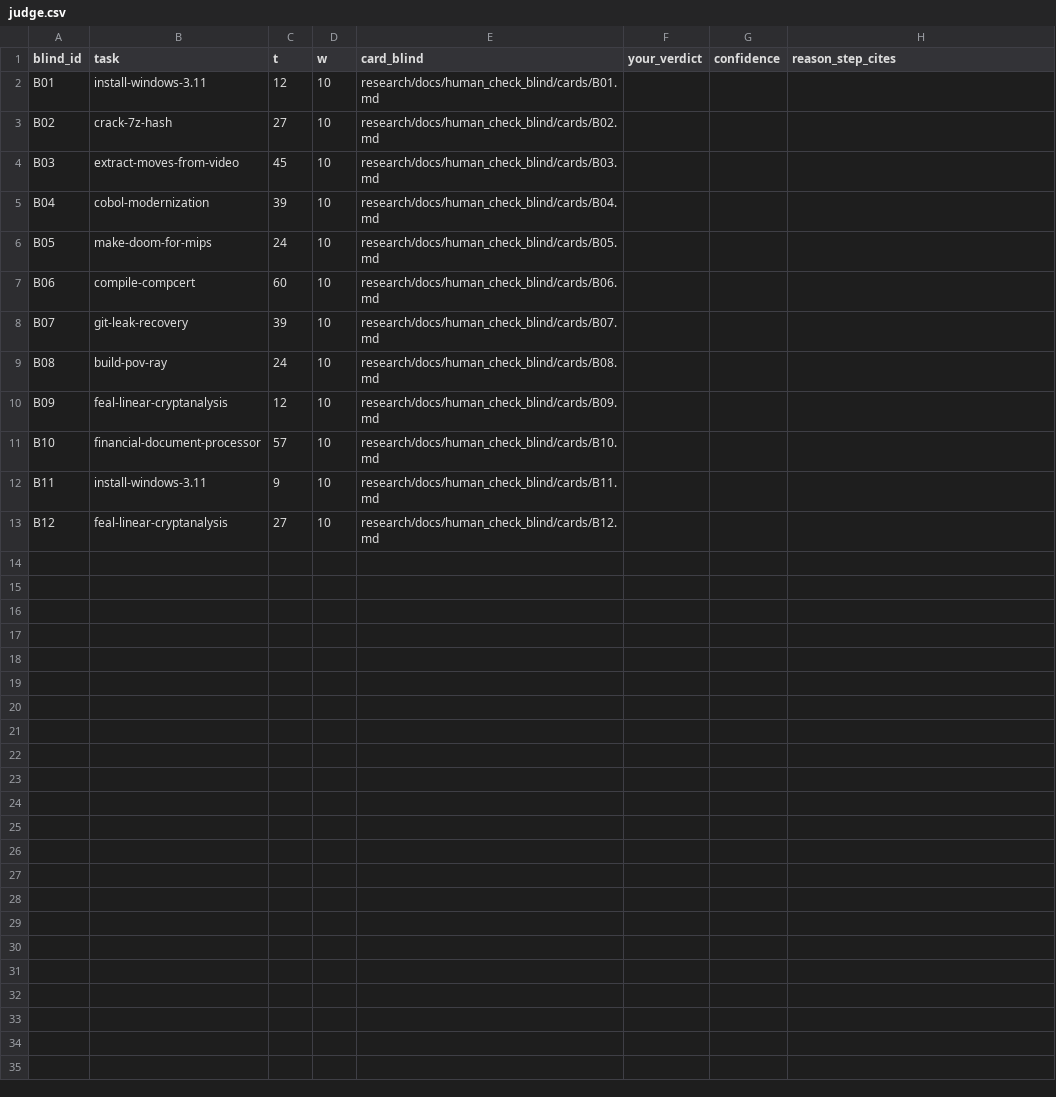
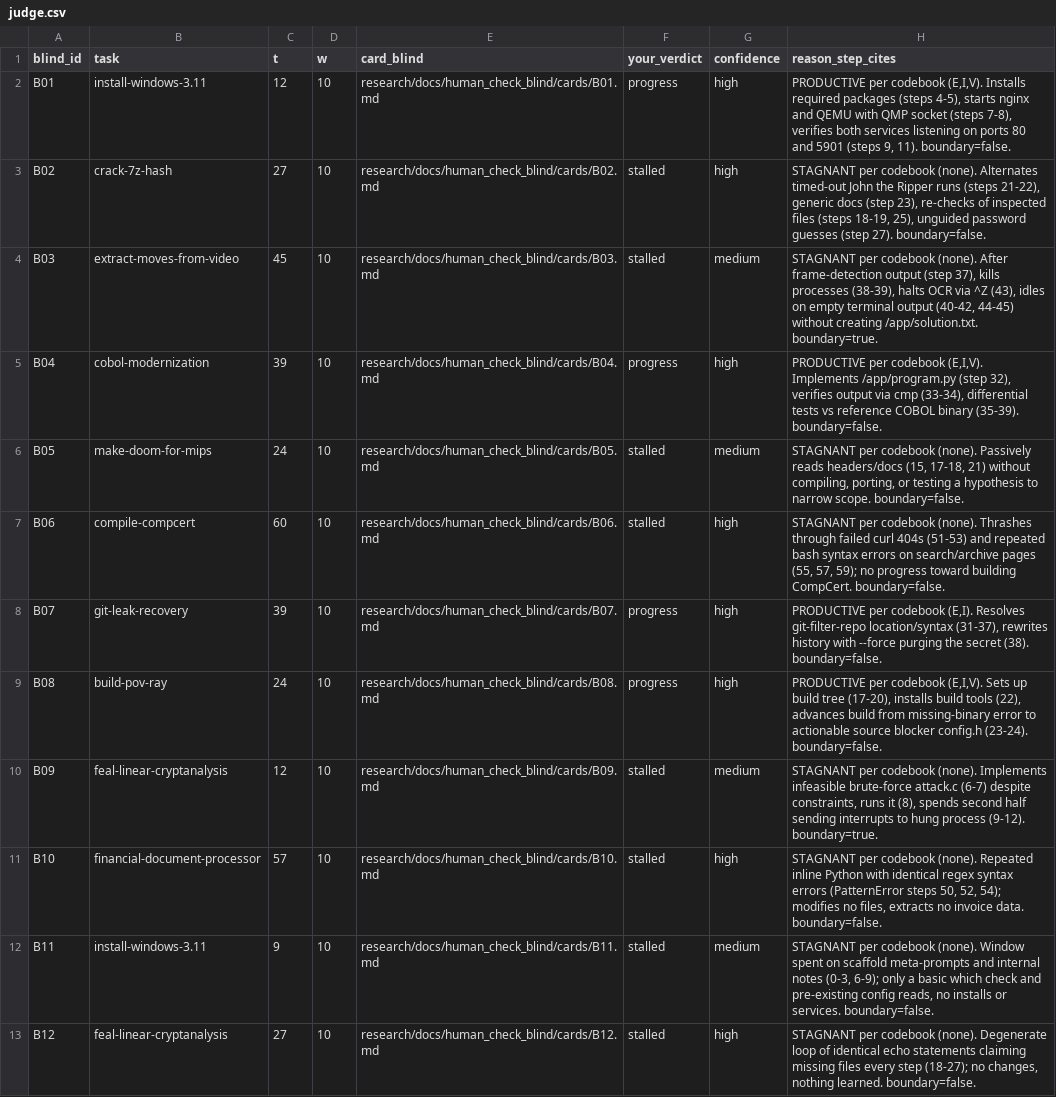
Before and after one commit to Panther114/coding-agent-stagnation, a CSV file: research/docs/human_check_blind/judge.csv, drawn as a sheet.

Commit message:
Record human's 12 committed blind verdicts (4 progress / 8 stalled)
Transcribed verbatim from chat commitment 2026-09-13 into judge.csv
with confidence + step-cited reasons. Key unopened at commit time.

```diff
--- a/research/docs/human_check_blind/judge.csv
+++ b/research/docs/human_check_blind/judge.csv
@@ -1,13 +1,13 @@
 blind_id,task,t,w,card_blind,your_verdict,confidence,reason_step_cites
-B01,install-windows-3.11,12,10,research/docs/human_check_blind/cards/B01.md,,,
-B02,crack-7z-hash,27,10,research/docs/human_check_blind/cards/B02.md,,,
-B03,extract-moves-from-video,45,10,research/docs/human_check_blind/cards/B03.md,,,
-B04,cobol-modernization,39,10,research/docs/human_check_blind/cards/B04.md,,,
-B05,make-doom-for-mips,24,10,research/docs/human_check_blind/cards/B05.md,,,
-B06,compile-compcert,60,10,research/docs/human_check_blind/cards/B06.md,,,
-B07,git-leak-recovery,39,10,research/docs/human_check_blind/cards/B07.md,,,
-B08,build-pov-ray,24,10,research/docs/human_check_blind/cards/B08.md,,,
-B09,feal-linear-cryptanalysis,12,10,research/docs/human_check_blind/cards/B09.md,,,
-B10,financial-document-processor,57,10,research/docs/human_check_blind/cards/B10.md,,,
-B11,install-windows-3.11,9,10,research/docs/human_check_blind/cards/B11.md,,,
-B12,feal-linear-cryptanalysis,27,10,research/docs/human_check_blind/cards/B12.md,,,
+B01,install-windows-3.11,12,10,research/docs/human_check_blind/cards/B01.md,progress,high,"PRODUCTIVE per codebook (E,I,V). Installs required packages (steps 4-5), starts nginx and QEMU with QMP socket (steps 7-8), verifies both services listening on ports 80 and 5901 (steps 9, 11). boundary=false."
+B02,crack-7z-hash,27,10,research/docs/human_check_blind/cards/B02.md,stalled,high,"STAGNANT per codebook (none). Alternates timed-out John the Ripper runs (steps 21-22), generic docs (step 23), re-checks of inspected files (steps 18-19, 25), unguided password guesses (step 27). boundary=false."
+B03,extract-moves-from-video,45,10,research/docs/human_check_blind/cards/B03.md,stalled,medium,"STAGNANT per codebook (none). After frame-detection output (step 37), kills processes (38-39), halts OCR via ^Z (43), idles on empty terminal output (40-42, 44-45) without creating /app/solution.txt. boundary=true."
+B04,cobol-modernization,39,10,research/docs/human_check_blind/cards/B04.md,progress,high,"PRODUCTIVE per codebook (E,I,V). Implements /app/program.py (step 32), verifies output via cmp (33-34), differential tests vs reference COBOL binary (35-39). boundary=false."
+B05,make-doom-for-mips,24,10,research/docs/human_check_blind/cards/B05.md,stalled,medium,"STAGNANT per codebook (none). Passively reads headers/docs (15, 17-18, 21) without compiling, porting, or testing a hypothesis to narrow scope. boundary=false."
+B06,compile-compcert,60,10,research/docs/human_check_blind/cards/B06.md,stalled,high,"STAGNANT per codebook (none). Thrashes through failed curl 404s (51-53) and repeated bash syntax errors on search/archive pages (55, 57, 59); no progress toward building CompCert. boundary=false."
+B07,git-leak-recovery,39,10,research/docs/human_check_blind/cards/B07.md,progress,high,"PRODUCTIVE per codebook (E,I). Resolves git-filter-repo location/syntax (31-37), rewrites history with --force purging the secret (38). boundary=false."
+B08,build-pov-ray,24,10,research/docs/human_check_blind/cards/B08.md,progress,high,"PRODUCTIVE per codebook (E,I,V). Sets up build tree (17-20), installs build tools (22), advances build from missing-binary error to actionable source blocker config.h (23-24). boundary=false."
+B09,feal-linear-cryptanalysis,12,10,research/docs/human_check_blind/cards/B09.md,stalled,medium,"STAGNANT per codebook (none). Implements infeasible brute-force attack.c (6-7) despite constraints, runs it (8), spends second half sending interrupts to hung process (9-12). boundary=true."
+B10,financial-document-processor,57,10,research/docs/human_check_blind/cards/B10.md,stalled,high,"STAGNANT per codebook (none). Repeated inline Python with identical regex syntax errors (PatternError steps 50, 52, 54); modifies no files, extracts no invoice data. boundary=false."
+B11,install-windows-3.11,9,10,research/docs/human_check_blind/cards/B11.md,stalled,medium,"STAGNANT per codebook (none). Window spent on scaffold meta-prompts and internal notes (0-3, 6-9); only a basic which check and pre-existing config reads, no installs or services. boundary=false."
+B12,feal-linear-cryptanalysis,27,10,research/docs/human_check_blind/cards/B12.md,stalled,high,"STAGNANT per codebook (none). Degenerate loop of identical echo statements claiming missing files every step (18-27); no changes, nothing learned. boundary=false."
```
